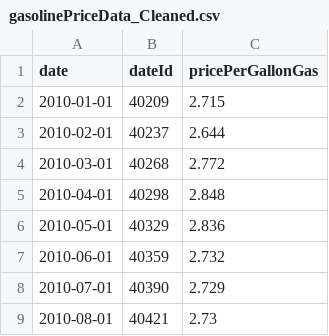
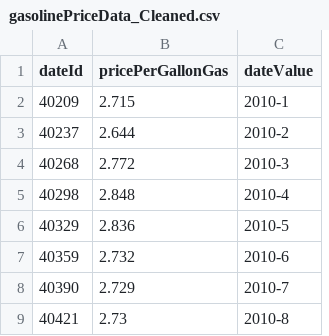
Before and after one commit to sedaverde/Electric-Car-Data-Analysis, a CSV file: Resources/Fuel Cost/Cleaned_dataset/gasolinePriceData_Cleaned.csv, drawn as a sheet; only a part is shown; removed rows and columns are numbered as before the commit, all else as after; the diff names each change by its address in the sheet, - before the commit and + after, or states it on an @@ line.

Commit message:
updated cleaned files

```diff
--- a/Resources/Fuel Cost/Cleaned_dataset/gasolinePriceData_Cleaned.csv
+++ b/Resources/Fuel Cost/Cleaned_dataset/gasolinePriceData_Cleaned.csv
-column A (date), rows 2-9: 2010-01-01 | 2010-02-01 | 2010-03-01 | 2010-04-01 | 2010-05-01 | 2010-06-01 | 2010-07-01 | 2010-08-01
+column C (dateValue), rows 2-9: 2010-1 | 2010-2 | 2010-3 | 2010-4 | 2010-5 | 2010-6 | 2010-7 | 2010-8
```
Also changed, not shown: Resources/EVs/Cleaned_datasets/Electric_Vehicle_Population_Size_History_Cleaned.csv, 5 other files.
